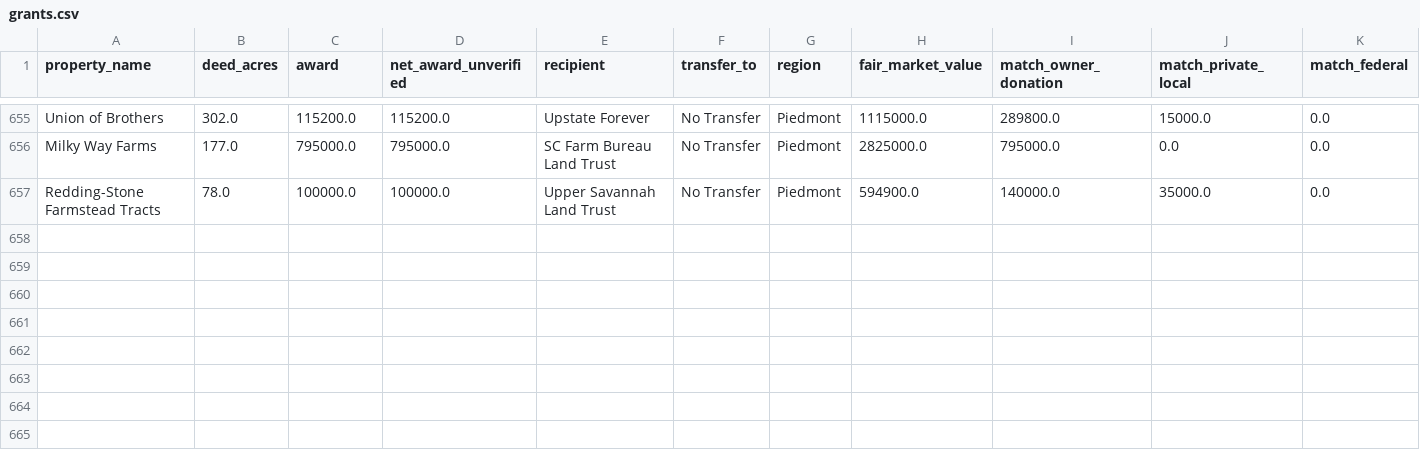
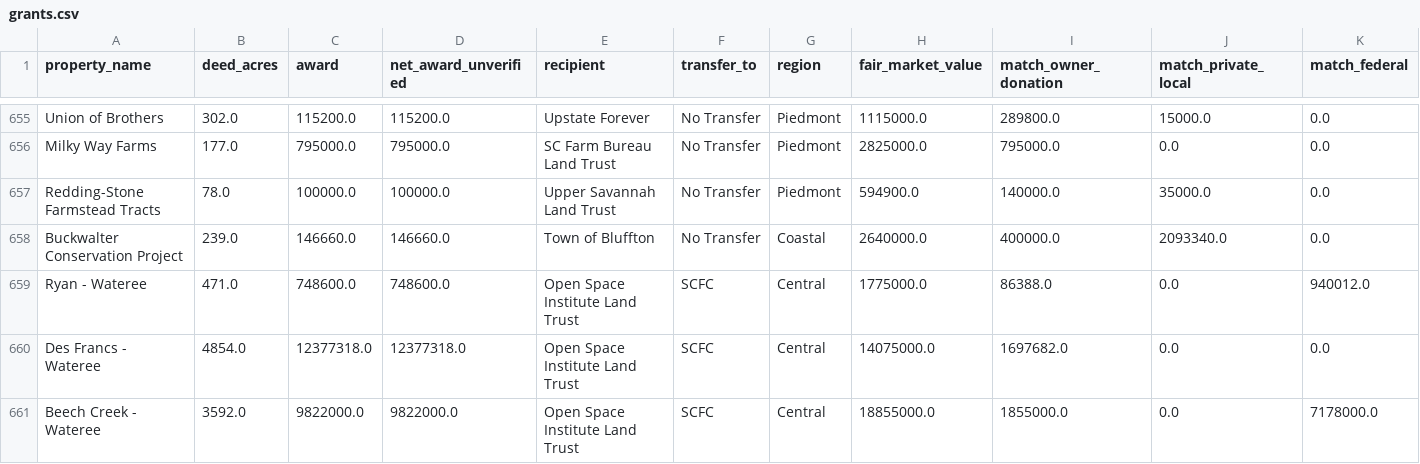
Before and after one commit to jimmyardis/carolina-redesign, a CSV file: research/field-notes/ledgers/conservation-ledger/downloads/grants.csv, drawn as a sheet; only a part is shown, gaps mark what is left out; rows hold the shown columns only; the diff names each change by its address in the sheet, - before the commit and + after, or states it on an @@ line.

```diff
--- a/research/field-notes/ledgers/conservation-ledger/downloads/grants.csv
+++ b/research/field-notes/ledgers/conservation-ledger/downloads/grants.csv
+row 658: Buckwalter Conservation Project | 239.0 | 146660.0 | 146660.0 | Town of Bluffton | No Transfer | Coastal | 2640000.0 | 400000.0 | 2093340.0 | 0.0
+row 659: Ryan - Wateree | 471.0 | 748600.0 | 748600.0 | Open Space Institute Land Trust | SCFC | Central | 1775000.0 | 86388.0 | 0.0 | 940012.0
+row 660: Des Francs - Wateree | 4854.0 | 12377318.0 | 12377318.0 | Open Space Institute Land Trust | SCFC | Central | 14075000.0 | 1697682.0 | 0.0 | 0.0
+row 661: Beech Creek - Wateree | 3592.0 | 9822000.0 | 9822000.0 | Open Space Institute Land Trust | SCFC | Central | 18855000.0 | 1855000.0 | 0.0 | 7178000.0
```
Also changed, not shown: research/field-notes/ledgers/conservation-ledger/downloads/grant_coverage.csv, research/field-notes/ledgers/conservation-ledger/downloads/grant_habitat.csv, 14 other files.
